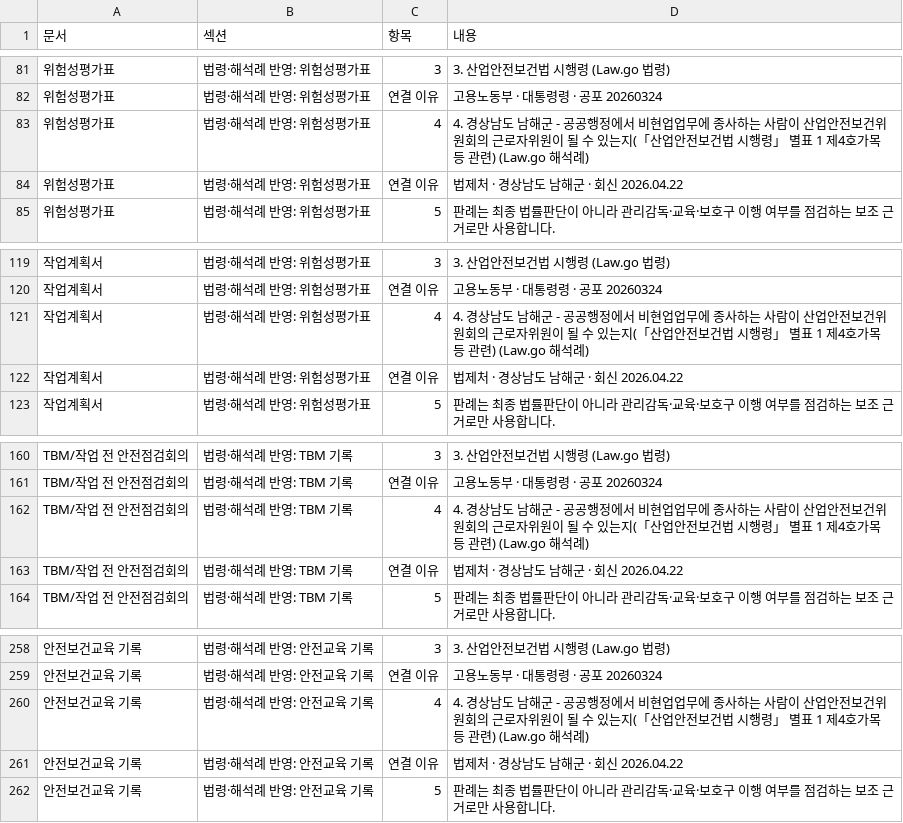
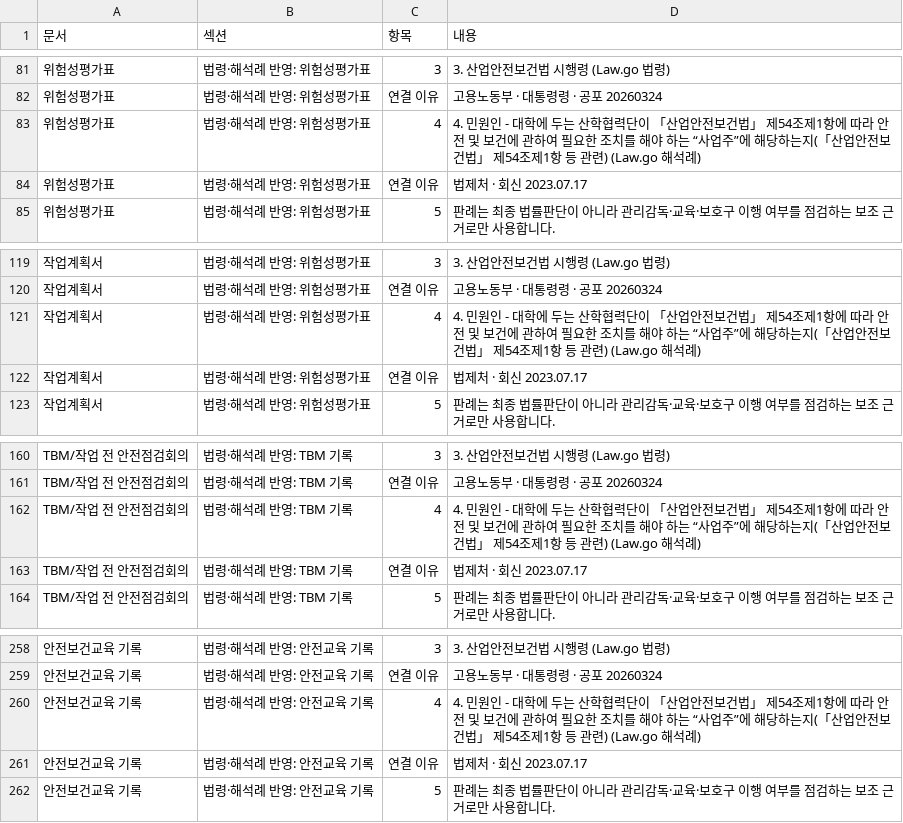
Before and after one commit to seojaehong/safeguard-contest-mvp, a CSV file: evaluation/2026-04-29-orchestration-download-smoke/files/대성창고-safeguard-workpack.csv, drawn as a sheet; only a part is shown, gaps mark what is left out.

Commit message:
chore: refresh launch readiness smoke

```diff
--- a/evaluation/2026-04-29-orchestration-download-smoke/files/대성창고-safeguard-workpack.csv
+++ b/evaluation/2026-04-29-orchestration-download-smoke/files/대성창고-safeguard-workpack.csv
@@ -82,4 +82,4 @@
 "위험성평가표","법령·해석례 반영: 위험성평가표","연결 이유","고용노동부 · 대통령령 · 공포 20260324"
-"위험성평가표","법령·해석례 반영: 위험성평가표","4","4. 경상남도 남해군 - 공공행정에서 비현업업무에 종사하는 사람이 산업안전보건위원회의 근로자위원이 될 수 있는지(「산업안전보건법 시행령」 별표 1 제4호가목 등 관련) (Law.go 해석례)"
-"위험성평가표","법령·해석례 반영: 위험성평가표","연결 이유","법제처 · 경상남도 남해군 · 회신 2026.04.22"
+"위험성평가표","법령·해석례 반영: 위험성평가표","4","4. 민원인 - 대학에 두는 산학협력단이 「산업안전보건법」 제54조제1항에 따라 안전 및 보건에 관하여 필요한 조치를 해야 하는 “사업주”에 해당하는지(「산업안전보건법」 제54조제1항 등 관련) (Law.go 해석례)"
+"위험성평가표","법령·해석례 반영: 위험성평가표","연결 이유","법제처 · 회신 2023.07.17"
 "위험성평가표","법령·해석례 반영: 위험성평가표","5","판례는 최종 법률판단이 아니라 관리감독·교육·보호구 이행 여부를 점검하는 보조 근거로만 사용합니다."
@@ -120,4 +120,4 @@
 "작업계획서","법령·해석례 반영: 위험성평가표","연결 이유","고용노동부 · 대통령령 · 공포 20260324"
-"작업계획서","법령·해석례 반영: 위험성평가표","4","4. 경상남도 남해군 - 공공행정에서 비현업업무에 종사하는 사람이 산업안전보건위원회의 근로자위원이 될 수 있는지(「산업안전보건법 시행령」 별표 1 제4호가목 등 관련) (Law.go 해석례)"
-"작업계획서","법령·해석례 반영: 위험성평가표","연결 이유","법제처 · 경상남도 남해군 · 회신 2026.04.22"
+"작업계획서","법령·해석례 반영: 위험성평가표","4","4. 민원인 - 대학에 두는 산학협력단이 「산업안전보건법」 제54조제1항에 따라 안전 및 보건에 관하여 필요한 조치를 해야 하는 “사업주”에 해당하는지(「산업안전보건법」 제54조제1항 등 관련) (Law.go 해석례)"
+"작업계획서","법령·해석례 반영: 위험성평가표","연결 이유","법제처 · 회신 2023.07.17"
 "작업계획서","법령·해석례 반영: 위험성평가표","5","판례는 최종 법률판단이 아니라 관리감독·교육·보호구 이행 여부를 점검하는 보조 근거로만 사용합니다."
@@ -161,4 +161,4 @@
 "TBM/작업 전 안전점검회의","법령·해석례 반영: TBM 기록","연결 이유","고용노동부 · 대통령령 · 공포 20260324"
-"TBM/작업 전 안전점검회의","법령·해석례 반영: TBM 기록","4","4. 경상남도 남해군 - 공공행정에서 비현업업무에 종사하는 사람이 산업안전보건위원회의 근로자위원이 될 수 있는지(「산업안전보건법 시행령」 별표 1 제4호가목 등 관련) (Law.go 해석례)"
-"TBM/작업 전 안전점검회의","법령·해석례 반영: TBM 기록","연결 이유","법제처 · 경상남도 남해군 · 회신 2026.04.22"
+"TBM/작업 전 안전점검회의","법령·해석례 반영: TBM 기록","4","4. 민원인 - 대학에 두는 산학협력단이 「산업안전보건법」 제54조제1항에 따라 안전 및 보건에 관하여 필요한 조치를 해야 하는 “사업주”에 해당하는지(「산업안전보건법」 제54조제1항 등 관련) (Law.go 해석례)"
+"TBM/작업 전 안전점검회의","법령·해석례 반영: TBM 기록","연결 이유","법제처 · 회신 2023.07.17"
 "TBM/작업 전 안전점검회의","법령·해석례 반영: TBM 기록","5","판례는 최종 법률판단이 아니라 관리감독·교육·보호구 이행 여부를 점검하는 보조 근거로만 사용합니다."
@@ -259,4 +259,4 @@
 "안전보건교육 기록","법령·해석례 반영: 안전교육 기록","연결 이유","고용노동부 · 대통령령 · 공포 20260324"
-"안전보건교육 기록","법령·해석례 반영: 안전교육 기록","4","4. 경상남도 남해군 - 공공행정에서 비현업업무에 종사하는 사람이 산업안전보건위원회의 근로자위원이 될 수 있는지(「산업안전보건법 시행령」 별표 1 제4호가목 등 관련) (Law.go 해석례)"
-"안전보건교육 기록","법령·해석례 반영: 안전교육 기록","연결 이유","법제처 · 경상남도 남해군 · 회신 2026.04.22"
+"안전보건교육 기록","법령·해석례 반영: 안전교육 기록","4","4. 민원인 - 대학에 두는 산학협력단이 「산업안전보건법」 제54조제1항에 따라 안전 및 보건에 관하여 필요한 조치를 해야 하는 “사업주”에 해당하는지(「산업안전보건법」 제54조제1항 등 관련) (Law.go 해석례)"
+"안전보건교육 기록","법령·해석례 반영: 안전교육 기록","연결 이유","법제처 · 회신 2023.07.17"
 "안전보건교육 기록","법령·해석례 반영: 안전교육 기록","5","판례는 최종 법률판단이 아니라 관리감독·교육·보호구 이행 여부를 점검하는 보조 근거로만 사용합니다."
```
Also changed, not shown: evaluation/2026-04-29-orchestration-download-smoke/files/대성창고-risk-assessment.csv, 12 other files.
